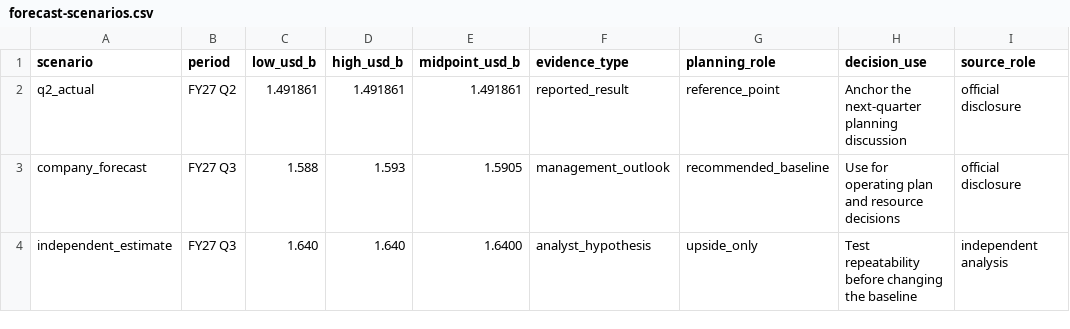
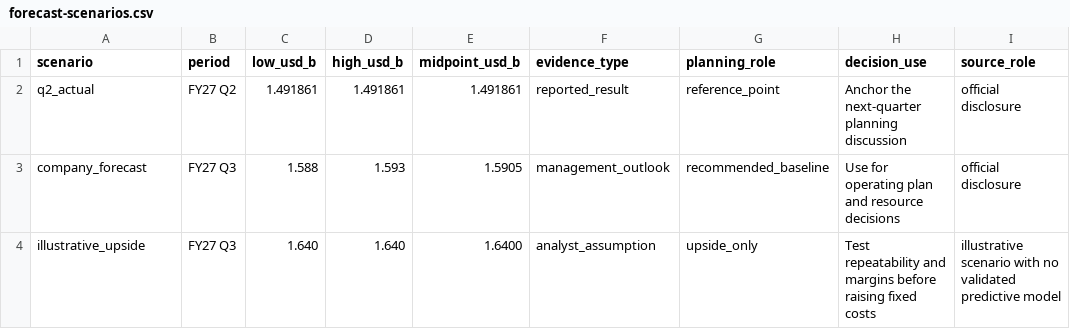
Before and after one commit to hadijayyy/snowflake-revenue-intelligence, a CSV file: artifacts/forecast-scenarios.csv, drawn as a sheet.

Commit message:
Align executive brief evidence and scenario definitions

```diff
--- a/artifacts/forecast-scenarios.csv
+++ b/artifacts/forecast-scenarios.csv
@@ -3,2 +3,2 @@ q2_actual,FY27 Q2,1.491861,1.491861,1.491861,reported_result,reference_point,Anc
 company_forecast,FY27 Q3,1.588,1.593,1.5905,management_outlook,recommended_baseline,Use for operating plan and resource decisions,official disclosure
-independent_estimate,FY27 Q3,1.640,1.640,1.6400,analyst_hypothesis,upside_only,Test repeatability before changing the baseline,independent analysis
+illustrative_upside,FY27 Q3,1.640,1.640,1.6400,analyst_assumption,upside_only,Test repeatability and margins before raising fixed costs,illustrative scenario with no validated predictive model
```
